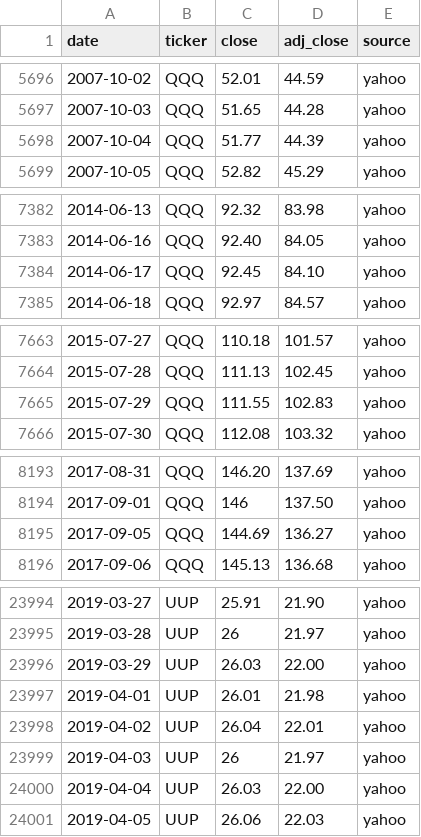
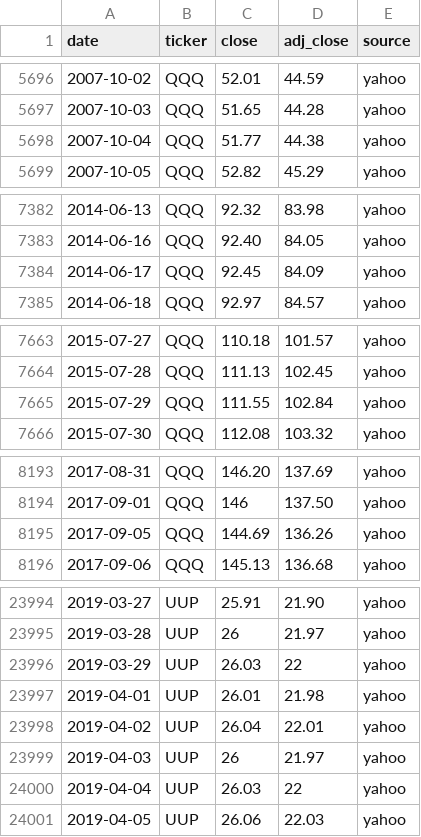
Before and after one commit to Jim-Lohse/investment-lab, a CSV file: data/prices/etf_daily.csv, drawn as a sheet; only a part is shown, gaps mark what is left out; the diff covers the shown part only.

```diff
--- a/data/prices/etf_daily.csv
+++ b/data/prices/etf_daily.csv
@@ -5697,3 +5697,3 @@ date,ticker,close,adj_close,source
 2007-10-03,QQQ,51.65,44.28,yahoo
-2007-10-04,QQQ,51.77,44.39,yahoo
+2007-10-04,QQQ,51.77,44.38,yahoo
 2007-10-05,QQQ,52.82,45.29,yahoo
@@ -7383,3 +7383,3 @@ date,ticker,close,adj_close,source
 2014-06-16,QQQ,92.40,84.05,yahoo
-2014-06-17,QQQ,92.45,84.10,yahoo
+2014-06-17,QQQ,92.45,84.09,yahoo
 2014-06-18,QQQ,92.97,84.57,yahoo
@@ -7664,3 +7664,3 @@ date,ticker,close,adj_close,source
 2015-07-28,QQQ,111.13,102.45,yahoo
-2015-07-29,QQQ,111.55,102.83,yahoo
+2015-07-29,QQQ,111.55,102.84,yahoo
 2015-07-30,QQQ,112.08,103.32,yahoo
@@ -8194,3 +8194,3 @@ date,ticker,close,adj_close,source
 2017-09-01,QQQ,146,137.50,yahoo
-2017-09-05,QQQ,144.69,136.27,yahoo
+2017-09-05,QQQ,144.69,136.26,yahoo
 2017-09-06,QQQ,145.13,136.68,yahoo
@@ -23995,3 +23995,3 @@ date,ticker,close,adj_close,source
 2019-03-28,UUP,26,21.97,yahoo
-2019-03-29,UUP,26.03,22.00,yahoo
+2019-03-29,UUP,26.03,22,yahoo
 2019-04-01,UUP,26.01,21.98,yahoo
@@ -23999,3 +23999,3 @@ date,ticker,close,adj_close,source
 2019-04-03,UUP,26,21.97,yahoo
-2019-04-04,UUP,26.03,22.00,yahoo
+2019-04-04,UUP,26.03,22,yahoo
 2019-04-05,UUP,26.06,22.03,yahoo
```
Also changed, not shown: 20 edited cells elsewhere in this file, data/us/hts_codes.csv, 18 other files.
